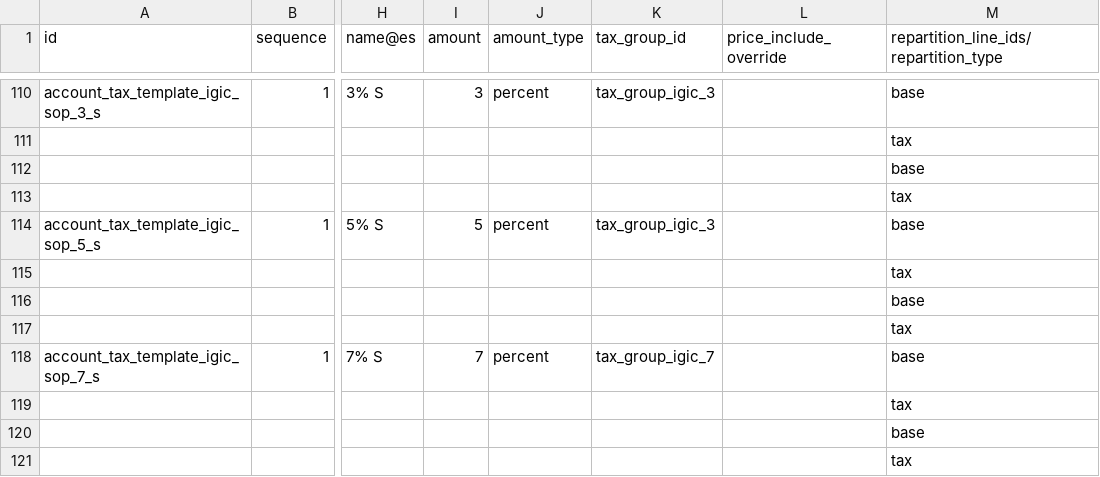
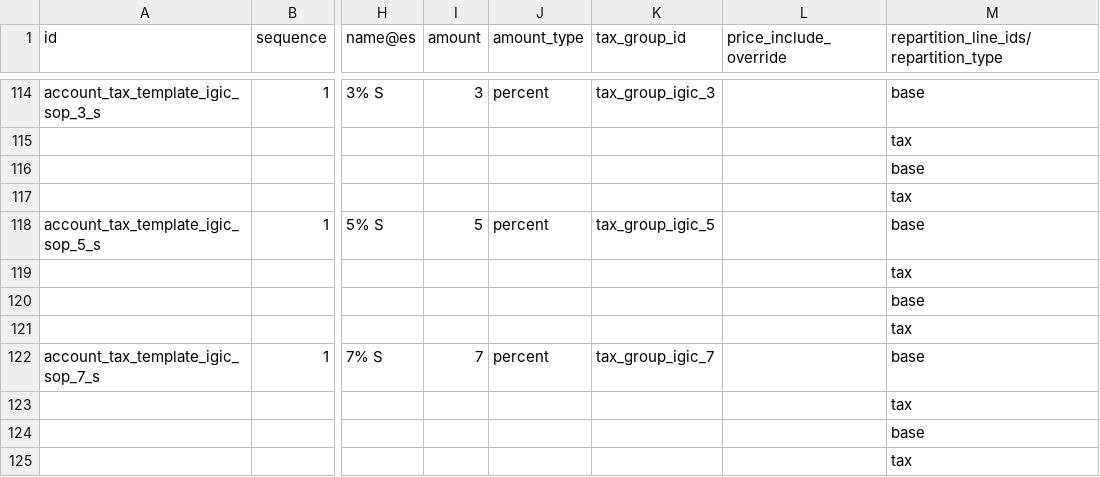
Before and after one commit to numaes/numa-public-odoo, a CSV file: addons/l10n_es/data/template/account.tax-es_canary_common.csv, drawn as a sheet; only a part is shown, gaps mark what is left out; addresses are those after the commit; the diff covers the shown part only; the diff names each change by its address in the sheet, - before the commit and + after, or states it on an @@ line.

```diff
--- a/addons/l10n_es/data/template/account.tax-es_canary_common.csv
+++ b/addons/l10n_es/data/template/account.tax-es_canary_common.csv
-K118 (tax_group_id): tax_group_igic_3
+K118 (tax_group_id): tax_group_igic_5
```
Also changed, not shown: 26 added rows and 6 edited cells elsewhere in this file, addons/l10n_es/data/template/account.fiscal.position-es_canary_common.csv, 1 other file.
